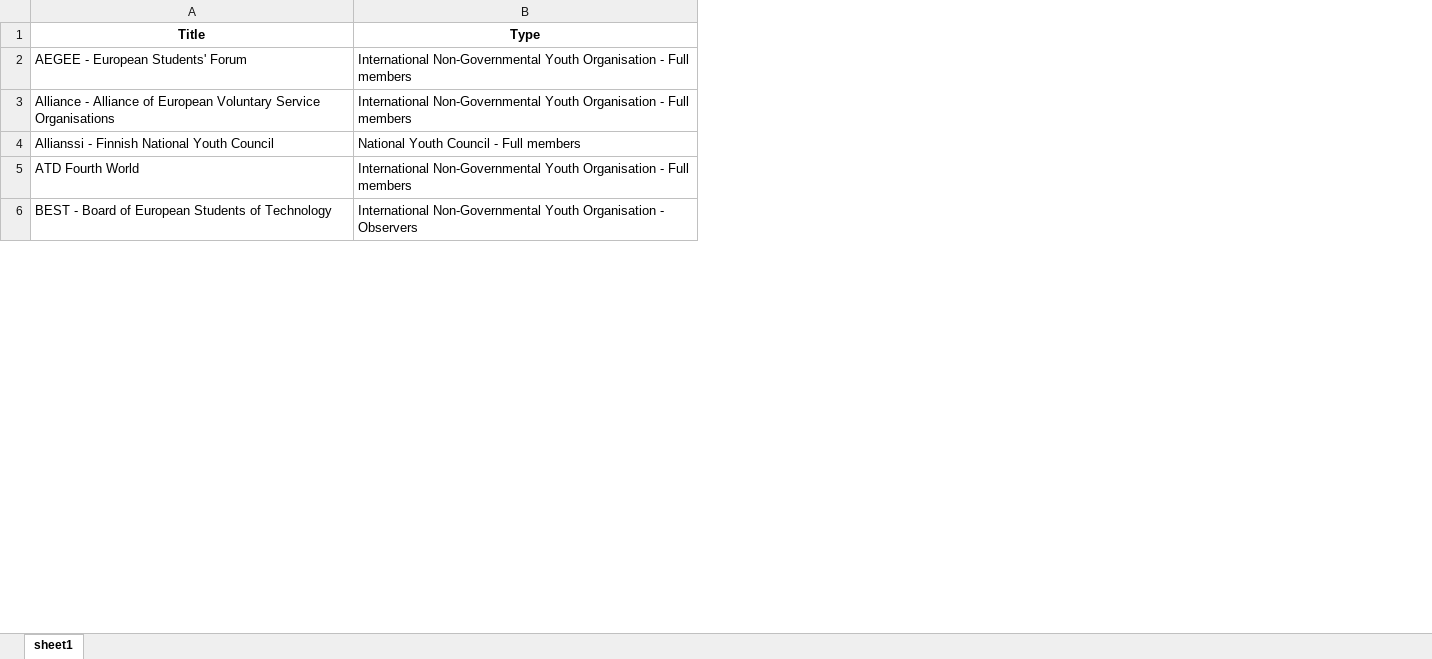
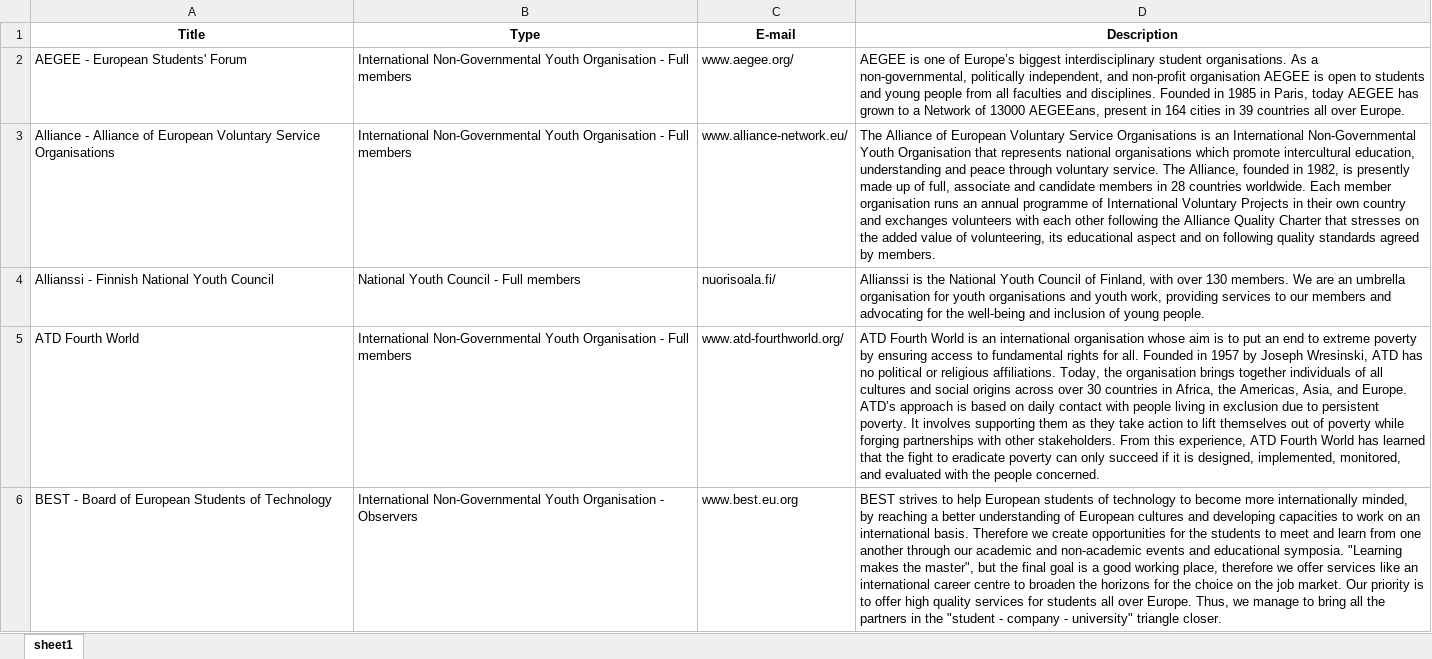
Before and after one commit to PascualF/data_scrapper, an Excel workbook: test.xlsx, sheet sheet1, drawn as a sheet; only a part is shown; values as stored, in another font and other column widths than the file's, no borders; ↵ is a line break in a cell; the diff names each change by its address in the sheet, - before the commit and + after, or states it on an @@ line.

```diff
--- a/test.xlsx (sheet sheet1)
+++ b/test.xlsx (sheet sheet1)
+column C (E-mail), rows 2-6: www.aegee.org/ | www.alliance-network.eu/ | nuorisoala.fi/ | www.atd-fourthworld.org/ | www.best.eu.org
+column D (Description), rows 2-6: AEGEE is one of Europe’s biggest interdisciplinary student organisations. As a non-governmental, politically independent, and non-profit organisation AEGEE is open to students and young people from all faculties and disciplines. Founded in 1985 in Paris, today AEGEE has grown to a Network of 13000 AEGEEans, present in 164 cities in 39 countries all over Europe. | The Alliance of European Voluntary Service Organisations is an International Non-Governmental Youth Organisation that represents national organisations which promote intercultural education, understanding and peace through voluntary service. The Alliance, founded in 1982, is presently made up of full, associate and candidate members in 28 countries worldwide. Each member organisation runs an annual programme of International Voluntary Projects in their own country and exchanges volunteers with each other following the Alliance Quality Charter that stresses on the added value of volunteering, its educational aspect and on following quality standards agreed by members. | Allianssi is the National Youth Council of Finland, with over 130 members. We are an umbrella organisation for youth organisations and youth work, providing services to our members and advocating for the well-being and inclusion of young people. | ATD Fourth World is an international organisation whose aim is to put an end to extreme poverty by ensuring access to fundamental rights for all. Founded in 1957 by Joseph Wresinski, ATD has no political or religious affiliations. Today, the organisation brings together individuals of all cultures and social origins across over 30 countries in Africa, the Americas, Asia, and Europe. ↵ ATD’s approach is based on daily contact with people living in exclusion due to persistent poverty. It involves supporting them as they take action to lift themselves out of poverty while forging partnerships with other stakeholders. From this experience, ATD Fourth World has learned that the fight to eradicate poverty can only succeed if it is designed, implemented, monitored, and evaluated with the people concerned. | BEST strives to help European students of technology to become more internationally minded, by reaching a better understanding of European cultures and developing capacities to work on an international basis. Therefore we create opportunities for the students to meet and learn from one another through our academic and non-academic events and educational symposia. "Learning makes the master", but the final goal is a good working place, therefore we offer services like an international career centre to broaden the horizons for the choice on the job market. Our priority is to offer high quality services for students all over Europe. Thus, we manage to bring all the partners in the "student - company - university" triangle closer.
```
Also changed, not shown: 1 other file.
